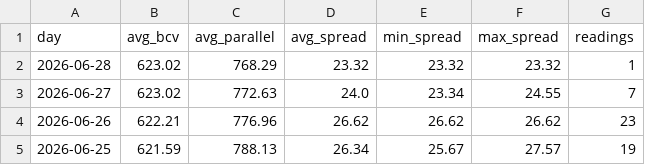
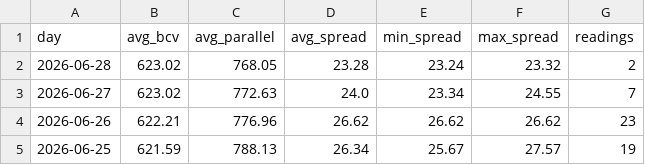
Before and after one commit to lucaleoklar-droid/Venezuela-currency-agent, a CSV file: data/daily.csv, drawn as a sheet; only a part is shown.

```diff
--- a/data/daily.csv
+++ b/data/daily.csv
@@ -1,3 +1,3 @@
 day,avg_bcv,avg_parallel,avg_spread,min_spread,max_spread,readings
-2026-06-28,623.02,768.29,23.32,23.32,23.32,1
+2026-06-28,623.02,768.05,23.28,23.24,23.32,2
 2026-06-27,623.02,772.63,24.0,23.34,24.55,7
```
Also changed, not shown: data/archive/rates-2026-06.csv, data/recent.csv, 1 other file.
